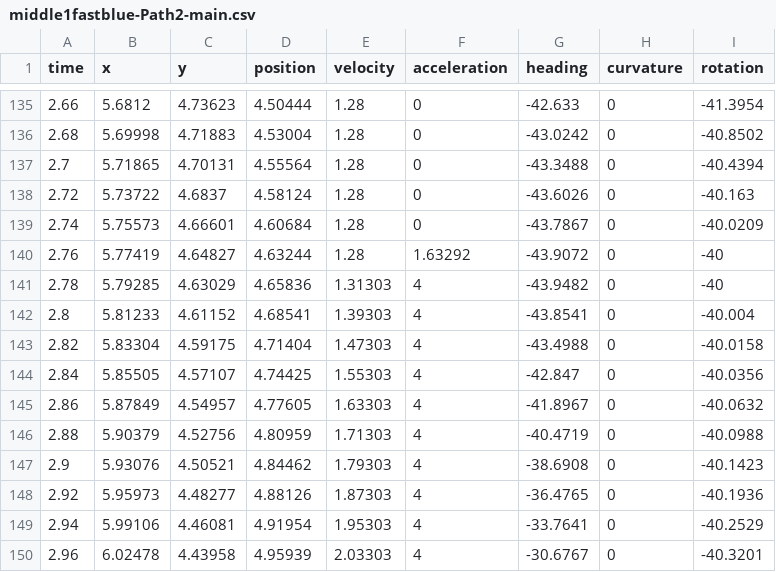
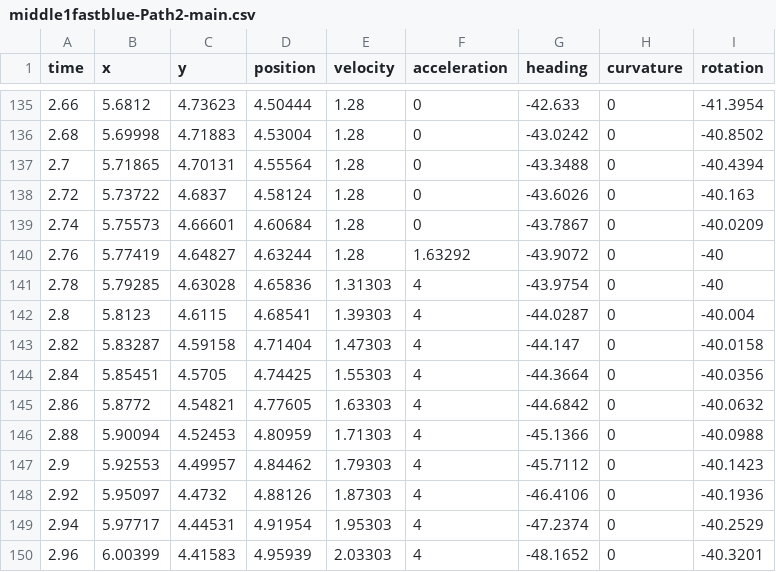
Before and after one commit to errorcodexero/swimmy2023, a CSV file: src/main/deploy/paths/middle1fastblue-Path2-main.csv, drawn as a sheet; only a part is shown, gaps mark what is left out; the diff covers the shown part only.

Commit message:
updated to fast paths

```diff
--- a/src/main/deploy/paths/middle1fastblue-Path2-main.csv
+++ b/src/main/deploy/paths/middle1fastblue-Path2-main.csv
@@ -140,11 +140,11 @@
 2.76,5.77419,4.64827,4.63244,1.28,1.63292,-43.9072,0,-40
-2.78,5.79285,4.63029,4.65836,1.31303,4,-43.9482,0,-40
-2.8,5.81233,4.61152,4.68541,1.39303,4,-43.8541,0,-40.004
-2.82,5.83304,4.59175,4.71404,1.47303,4,-43.4988,0,-40.0158
-2.84,5.85505,4.57107,4.74425,1.55303,4,-42.847,0,-40.0356
-2.86,5.87849,4.54957,4.77605,1.63303,4,-41.8967,0,-40.0632
-2.88,5.90379,4.52756,4.80959,1.71303,4,-40.4719,0,-40.0988
-2.9,5.93076,4.50521,4.84462,1.79303,4,-38.6908,0,-40.1423
-2.92,5.95973,4.48277,4.88126,1.87303,4,-36.4765,0,-40.1936
-2.94,5.99106,4.46081,4.91954,1.95303,4,-33.7641,0,-40.2529
-2.96,6.02478,4.43958,4.95939,2.03303,4,-30.6767,0,-40.3201
+2.78,5.79285,4.63028,4.65836,1.31303,4,-43.9754,0,-40
+2.8,5.8123,4.6115,4.68541,1.39303,4,-44.0287,0,-40.004
+2.82,5.83287,4.59158,4.71404,1.47303,4,-44.147,0,-40.0158
+2.84,5.85451,4.5705,4.74425,1.55303,4,-44.3664,0,-40.0356
+2.86,5.8772,4.54821,4.77605,1.63303,4,-44.6842,0,-40.0632
+2.88,5.90094,4.52453,4.80959,1.71303,4,-45.1366,0,-40.0988
+2.9,5.92553,4.49957,4.84462,1.79303,4,-45.7112,0,-40.1423
+2.92,5.95097,4.4732,4.88126,1.87303,4,-46.4106,0,-40.1936
+2.94,5.97717,4.44531,4.91954,1.95303,4,-47.2374,0,-40.2529
+2.96,6.00399,4.41583,4.95939,2.03303,4,-48.1652,0,-40.3201
```
Also changed, not shown: 1 removed row and 140 edited cells elsewhere in this file, src/main/deploy/paths/middle1fastblue-Path1-main.csv, 4 other files.
